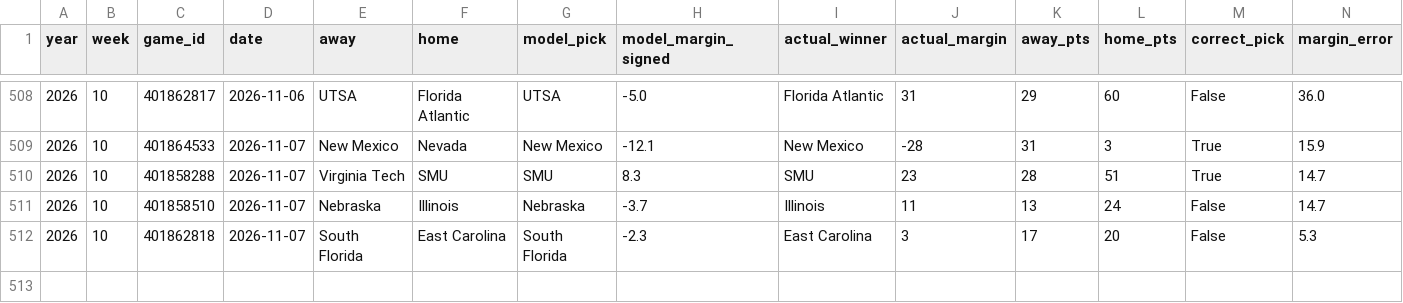
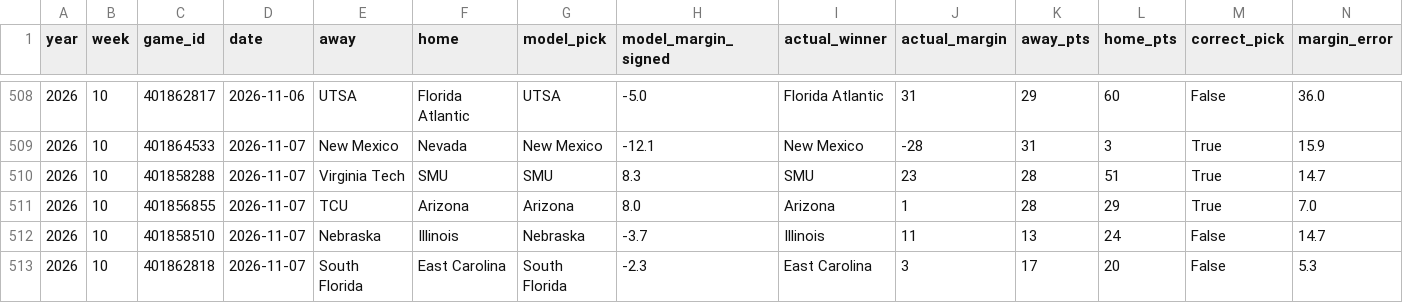
Before and after one commit to btaber-tech/cfb-handicap-model-2026, a CSV file: extracted_data/season_scorecard_2026.csv, drawn as a sheet; only a part is shown, gaps mark what is left out; rows hold the shown columns only; the diff names each change by its address in the sheet, - before the commit and + after, or states it on an @@ line.

```diff
--- a/extracted_data/season_scorecard_2026.csv
+++ b/extracted_data/season_scorecard_2026.csv
+row 511: 2026 | 10 | 401856855 | 2026-11-07 | TCU | Arizona | Arizona | 8.0 | Arizona | 1 | 28 | 29 | True | 7.0
```
